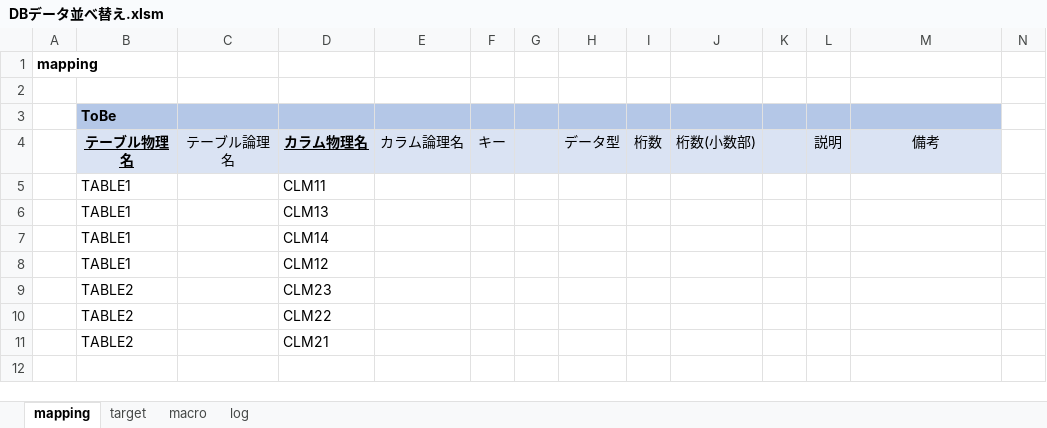
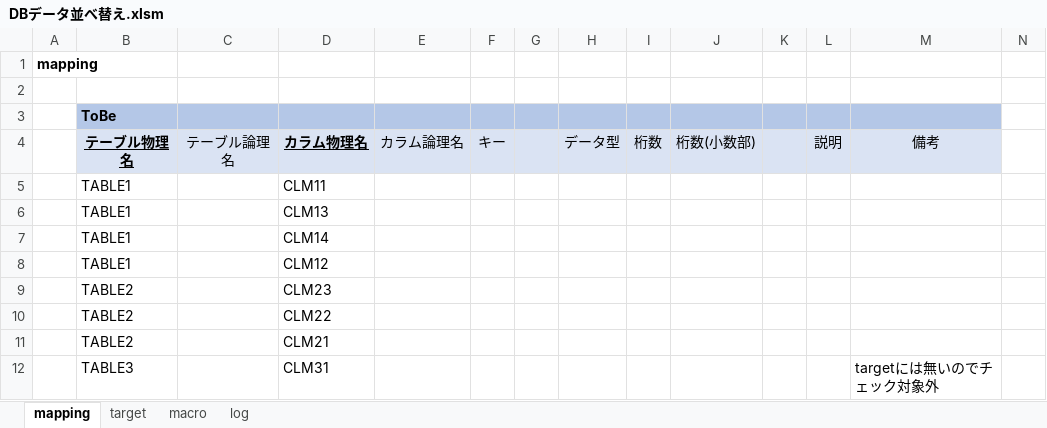
Before and after one commit to mtk57/Public, an Excel workbook: VBA/DBデータ並べ替えマクロ/DBデータ並べ替え.xlsm, sheet mapping, drawn as a sheet; only a part is shown; values as stored, in another font and other column widths than the file's, no borders; rows hold the shown columns only; the diff names each change by its address in the sheet, - before the commit and + after, or states it on an @@ line.

```diff
--- a/VBA/DBデータ並べ替えマクロ/DBデータ並べ替え.xlsm (sheet mapping)
+++ b/VBA/DBデータ並べ替えマクロ/DBデータ並べ替え.xlsm (sheet mapping)
+row 12:  | TABLE3 |  | CLM31 |  |  |  |  |  |  |  |  | targetには無いのでチェック対象外
```
Also changed, not shown: sheet log, sheet macro, 2 other files.
